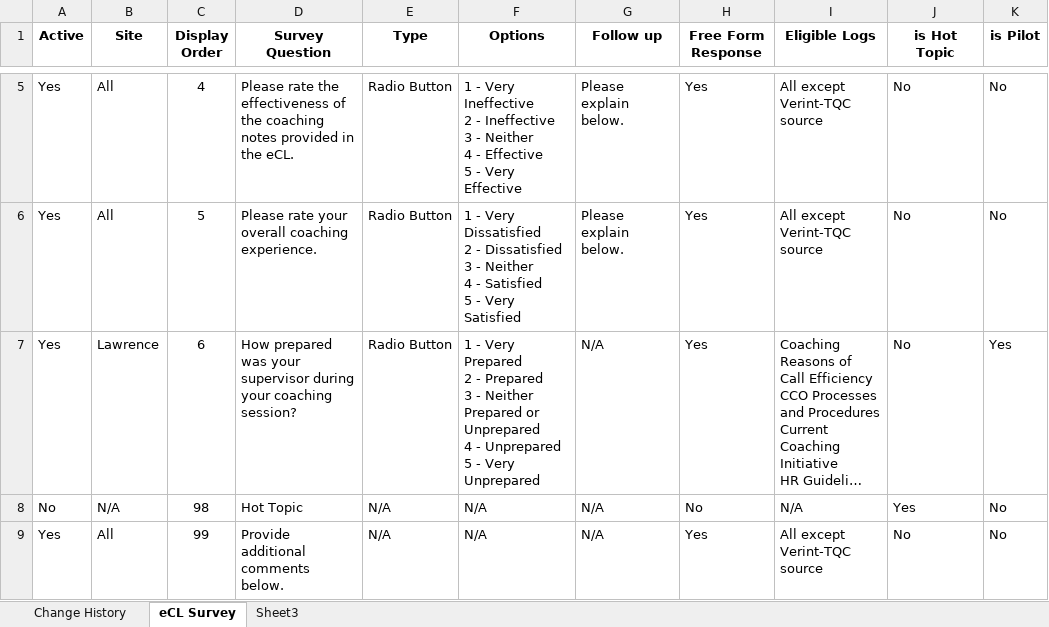
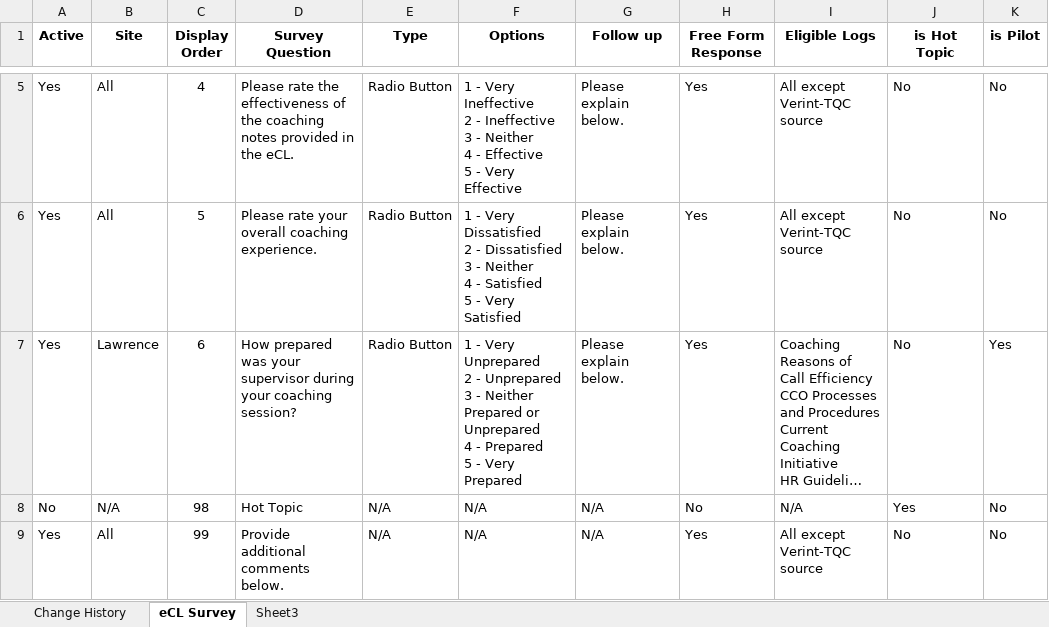
Before and after one commit to maximus-cco/eCoaching_V2_Bak, an Excel workbook: Requirements/CCO_eCoaching_Log_Survey_Questions.xlsx, sheet eCL Survey, drawn as a sheet; only a part is shown, gaps mark what is left out; long unchanged cells end in …; values as stored, in another font and other column widths than the file's, no borders; ↵ is a line break in a cell; the diff names each change by its address in the sheet, - before the commit and + after, or states it on an @@ line.

Commit message:
tfs9511 - ecl survey pilot
git-tfs-id: [https://tfs.omnicloud.local/tfs/cco%20program/]$/eCoaching_V2;C39457

```diff
--- a/Requirements/CCO_eCoaching_Log_Survey_Questions.xlsx (sheet eCL Survey)
+++ b/Requirements/CCO_eCoaching_Log_Survey_Questions.xlsx (sheet eCL Survey)
-F7 (Options): …- Very Prepared ↵ 2 - Prepared ↵ 3 - Neither Prepared or Unprepared ↵ 4 - Unprepared ↵ 5 - Very Unprepared
+F7 (Options): …- Very Unprepared ↵ 2 - Unprepared ↵ 3 - Neither Prepared or Unprepared ↵ 4 - Prepared ↵ 5 - Very Prepared
-G7 (Follow up): N/A
+G7 (Follow up): Please explain below.
```
Also changed, not shown: sheet Change History.
